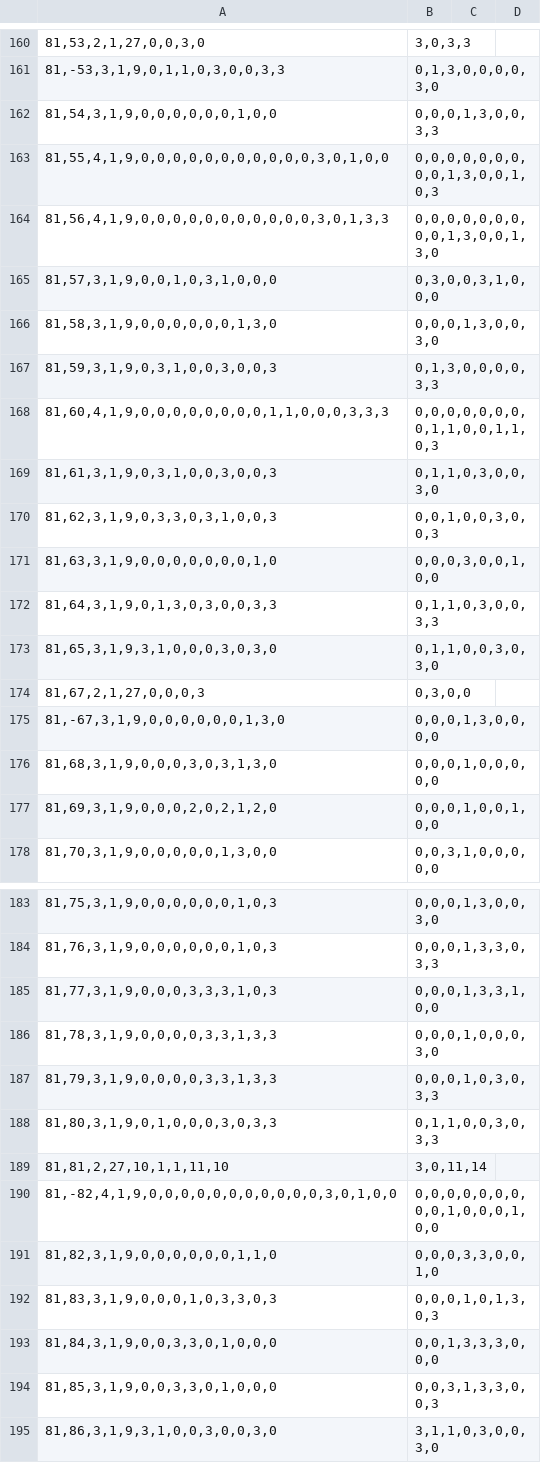
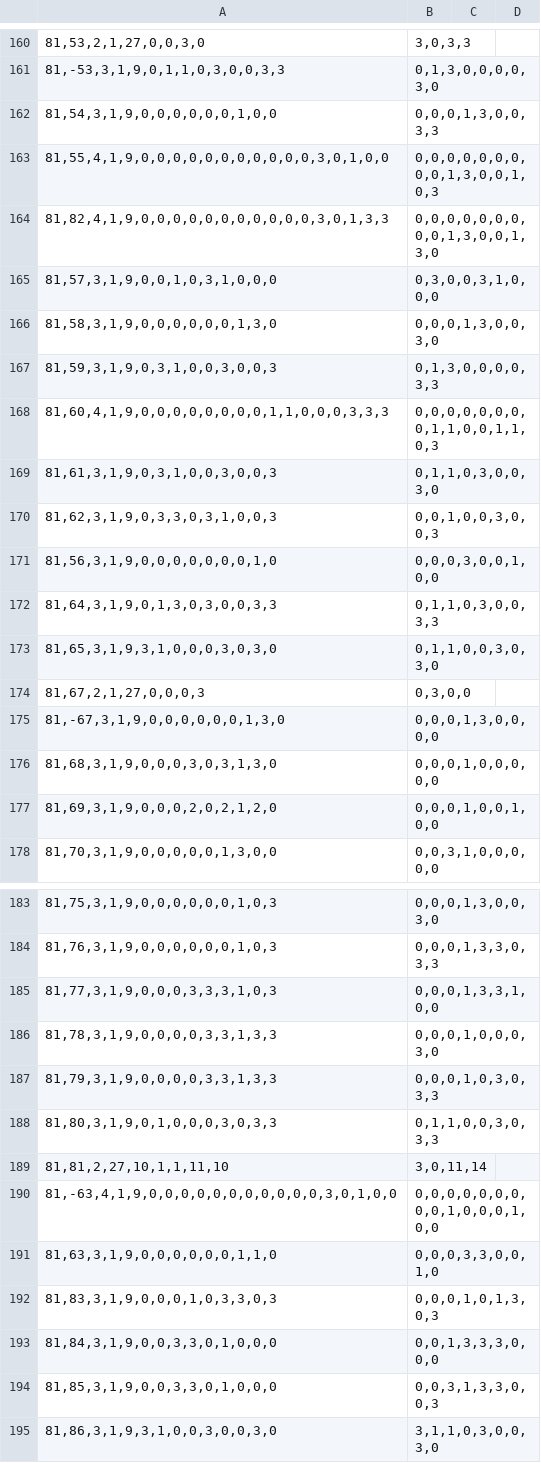
Before and after one commit to Ivanhan2018/MathTool, a CSV file: gaptool/RingData.csv, drawn as a sheet; only a part is shown, gaps mark what is left out; the diff names each change by its address in the sheet, - before the commit and + after, or states it on an @@ line.

```diff
--- a/gaptool/RingData.csv
+++ b/gaptool/RingData.csv
-A164: 81,56,4,1,9,0,0,0,0,0,0,0,0,0,0,0,3,0,1,3,3
+A164: 81,82,4,1,9,0,0,0,0,0,0,0,0,0,0,0,3,0,1,3,3
-A171: 81,63,3,1,9,0,0,0,0,0,0,0,1,0
+A171: 81,56,3,1,9,0,0,0,0,0,0,0,1,0
-A190: 81,-82,4,1,9,0,0,0,0,0,0,0,0,0,0,0,3,0,1,0,0
+A190: 81,-63,4,1,9,0,0,0,0,0,0,0,0,0,0,0,3,0,1,0,0
-A191: 81,82,3,1,9,0,0,0,0,0,0,1,1,0
+A191: 81,63,3,1,9,0,0,0,0,0,0,1,1,0
```
Also changed, not shown: gaptool/H2R81.csv, gaptool/I1I2.csv, 7 other files.
